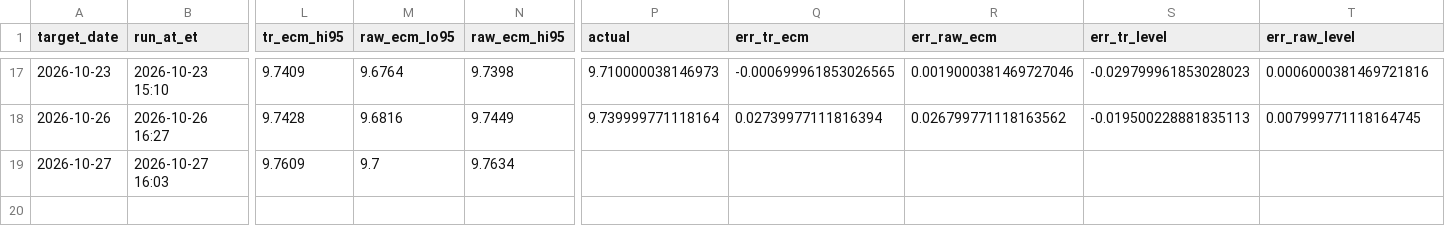
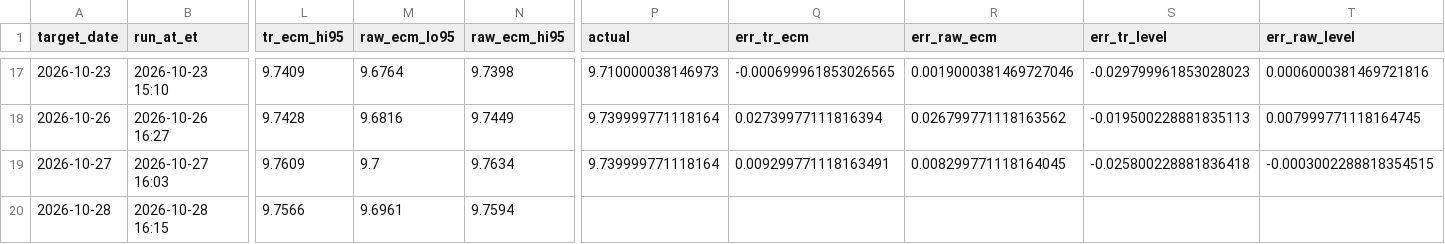
Before and after one commit to aigenmod/munidata, a CSV file: data/forecasts/vmatx_forecasts.csv, drawn as a sheet; only a part is shown, gaps mark what is left out; rows hold the shown columns only; the diff names each change by its address in the sheet, - before the commit and + after, or states it on an @@ line.

```diff
--- a/data/forecasts/vmatx_forecasts.csv
+++ b/data/forecasts/vmatx_forecasts.csv
-P19 (actual): (empty)
+P19 (actual): 9.739999771118164
-Q19 (err_tr_ecm): (empty)
+Q19 (err_tr_ecm): 0.009299771118163491
-R19 (err_raw_ecm): (empty)
+R19 (err_raw_ecm): 0.008299771118164045
-S19 (err_tr_level): (empty)
+S19 (err_tr_level): -0.025800228881836418
-T19 (err_raw_level): (empty)
+T19 (err_raw_level): -0.0003002288818354515
+row 20: 2026-10-28 | 2026-10-28 16:15 | 9.7566 | 9.6961 | 9.7594
```
Also changed, not shown: 3 other files.
